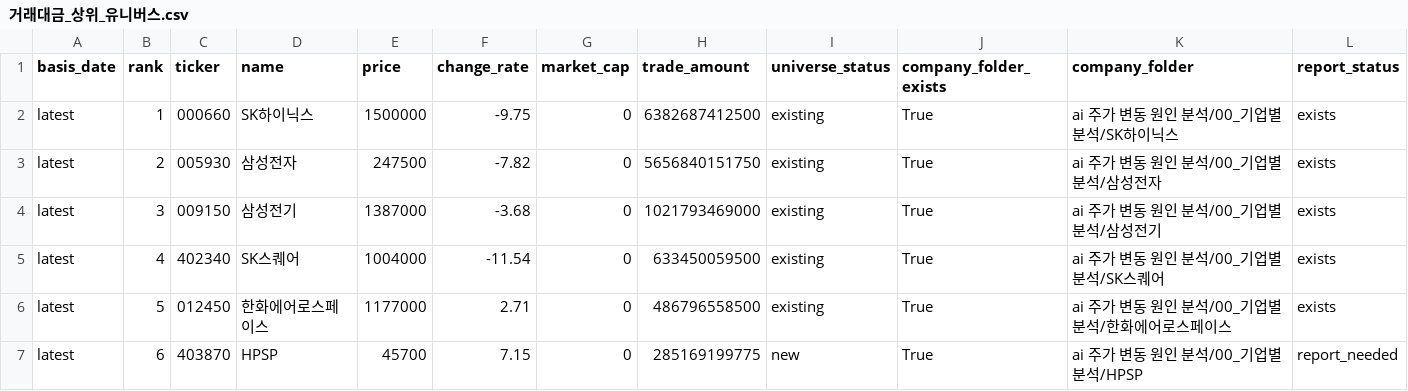
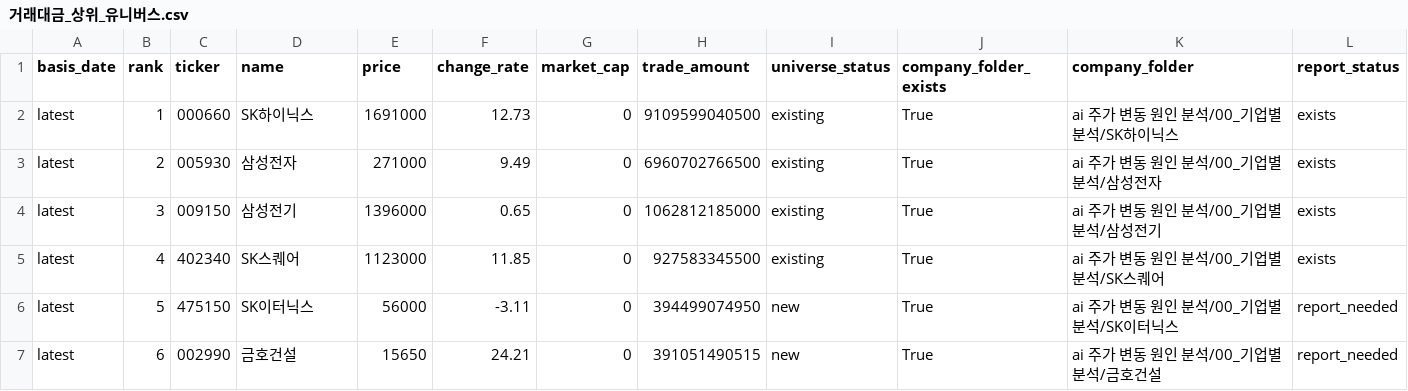
Before and after one commit to Lee-D-S/stock-signal-lab, a CSV file: ai 주가 변동 원인 분석/07_전략신호/00_유니버스/거래대금_상위_유니버스.csv, drawn as a sheet; only a part is shown; the diff covers the shown part only.

```diff
--- a/ai 주가 변동 원인 분석/07_전략신호/00_유니버스/거래대금_상위_유니버스.csv
+++ b/ai 주가 변동 원인 분석/07_전략신호/00_유니버스/거래대금_상위_유니버스.csv
@@ -1,7 +1,7 @@
 basis_date,rank,ticker,name,price,change_rate,market_cap,trade_amount,universe_status,company_folder_exists,company_folder,report_status
-latest,1,000660,SK하이닉스,1500000,-9.75,0,6382687412500,existing,True,ai 주가 변동 원인 분석/00_기업별분석/SK하이닉스,exists
-latest,2,005930,삼성전자,247500,-7.82,0,5656840151750,existing,True,ai 주가 변동 원인 분석/00_기업별분석/삼성전자,exists
-latest,3,009150,삼성전기,1387000,-3.68,0,1021793469000,existing,True,ai 주가 변동 원인 분석/00_기업별분석/삼성전기,exists
-latest,4,402340,SK스퀘어,1004000,-11.54,0,633450059500,existing,True,ai 주가 변동 원인 분석/00_기업별분석/SK스퀘어,exists
-latest,5,012450,한화에어로스페이스,1177000,2.71,0,486796558500,existing,True,ai 주가 변동 원인 분석/00_기업별분석/한화에어로스페이스,exists
-latest,6,403870,HPSP,45700,7.15,0,285169199775,new,True,ai 주가 변동 원인 분석/00_기업별분석/HPSP,report_needed
+latest,1,000660,SK하이닉스,1691000,12.73,0,9109599040500,existing,True,ai 주가 변동 원인 분석/00_기업별분석/SK하이닉스,exists
+latest,2,005930,삼성전자,271000,9.49,0,6960702766500,existing,True,ai 주가 변동 원인 분석/00_기업별분석/삼성전자,exists
+latest,3,009150,삼성전기,1396000,0.65,0,1062812185000,existing,True,ai 주가 변동 원인 분석/00_기업별분석/삼성전기,exists
+latest,4,402340,SK스퀘어,1123000,11.85,0,927583345500,existing,True,ai 주가 변동 원인 분석/00_기업별분석/SK스퀘어,exists
+latest,5,475150,SK이터닉스,56000,-3.11,0,394499074950,new,True,ai 주가 변동 원인 분석/00_기업별분석/SK이터닉스,report_needed
+latest,6,002990,금호건설,15650,24.21,0,391051490515,new,True,ai 주가 변동 원인 분석/00_기업별분석/금호건설,report_needed
```
Also changed, not shown: 172 edited cells elsewhere in this file, ai 주가 변동 원인 분석/07_전략신호/00_유니버스/거래대금_상위_누적_유니버스.csv, ai 주가 변동 원인 분석/07_전략신호/03_외국인수급/외국인순매도_연속_스캔.csv, 21 other files.
